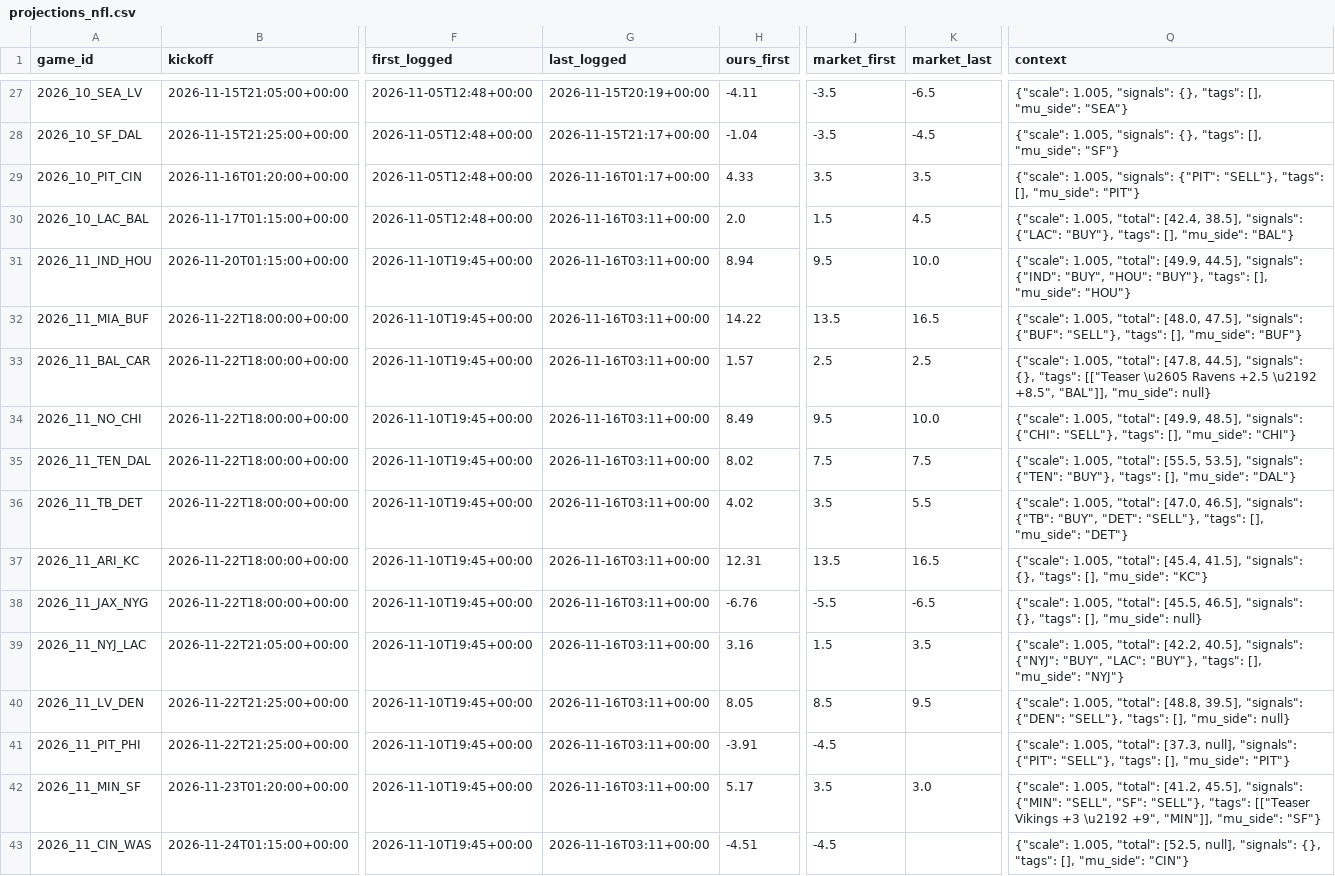
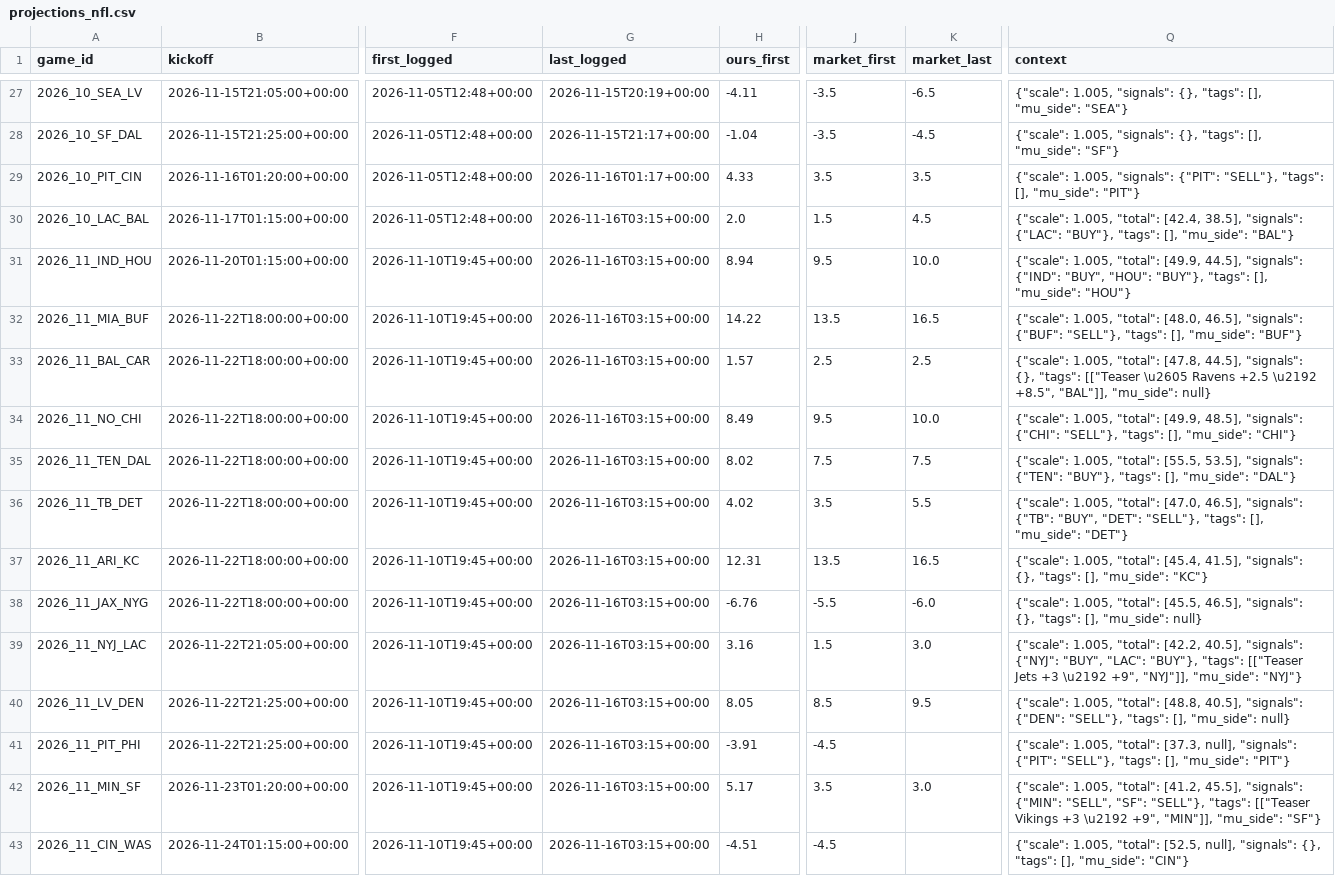
Before and after one commit to dylankelly0233-hoops/alphapoint-dashboards, a CSV file: projections_nfl.csv, drawn as a sheet; only a part is shown, gaps mark what is left out; the diff names each change by its address in the sheet, - before the commit and + after, or states it on an @@ line.

```diff
--- a/projections_nfl.csv
+++ b/projections_nfl.csv
-G30:G43 (last_logged): 2026-11-16T03:11+00:00
+G30:G43 (last_logged): 2026-11-16T03:15+00:00
-Q32 (context): …"total": [48.0, 47.5], "signals": {"BUF":…
+Q32 (context): …"total": [48.0, 46.5], "signals": {"BUF":…
-K38 (market_last): -6.5
+K38 (market_last): -6.0
-K39 (market_last): 3.5
+K39 (market_last): 3.0
-Q39 (context): …"BUY"}, "tags": [], "mu_side": "NYJ"}
+Q39 (context): …"BUY"}, "tags": [["Teaser Jets +3 \u2192 +9", "NYJ"]], "mu_side": "NYJ"}
-Q40 (context): …"total": [48.8, 39.5], "signals": {"DEN":…
+Q40 (context): …"total": [48.8, 40.5], "signals": {"DEN":…
```
Also changed, not shown: projections_cbb.csv, projections_cfb.csv, 5 other files.
